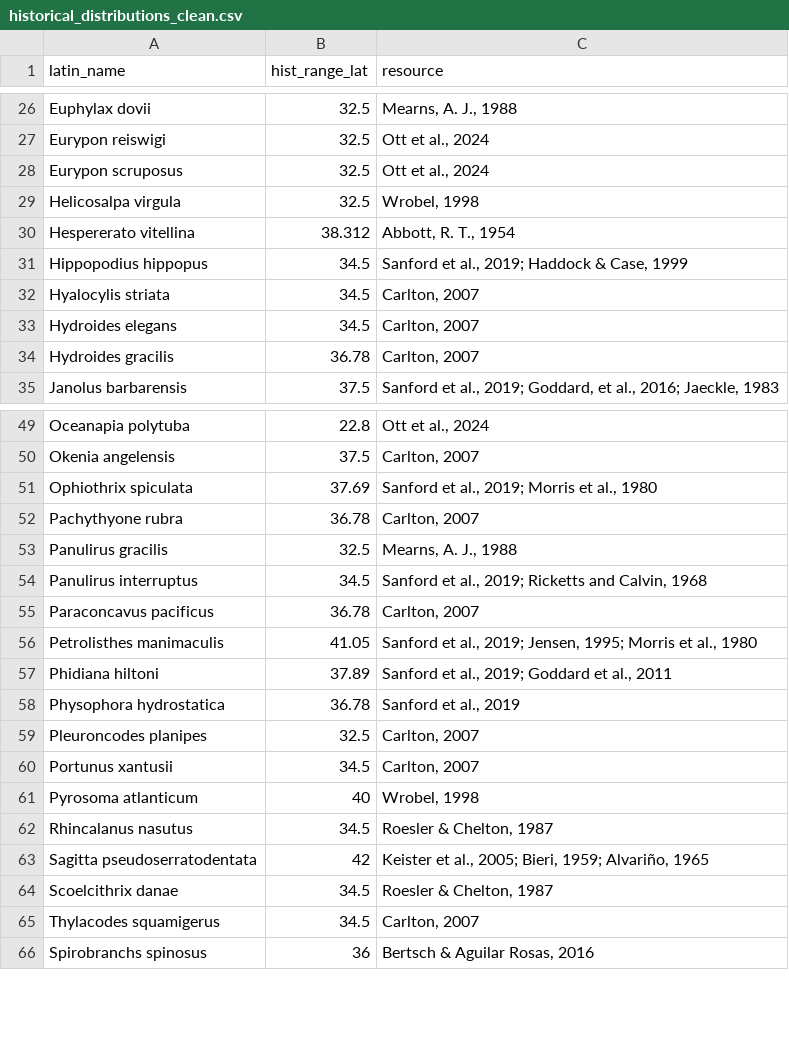
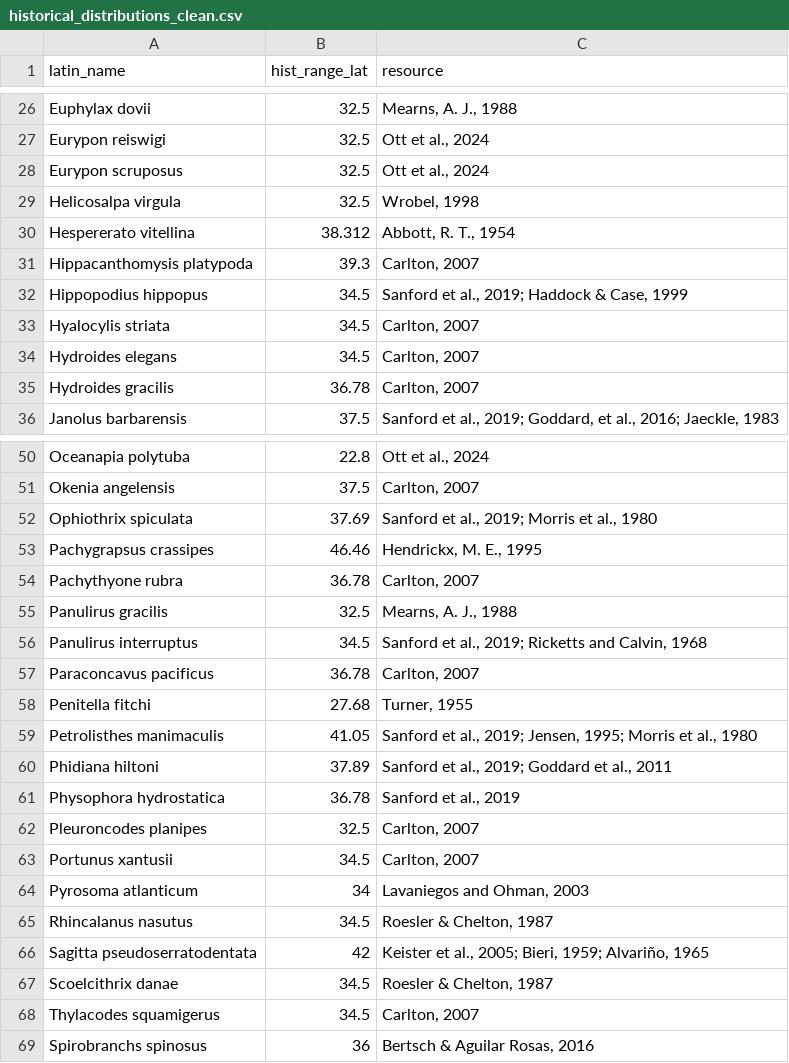
Before and after one commit to jordanasevigny/ca-invert-shifts, a CSV file: processed_data/historical_distributions_clean.csv, drawn as a sheet; only a part is shown, gaps mark what is left out.

```diff
--- a/processed_data/historical_distributions_clean.csv
+++ b/processed_data/historical_distributions_clean.csv
@@ -30,2 +30,3 @@
 "Hespererato vitellina",38.312,"Abbott, R. T., 1954"
+"Hippacanthomysis platypoda",39.3,"Carlton, 2007"
 "Hippopodius hippopus",34.5,"Sanford et al., 2019; Haddock & Case, 1999"
@@ -51,2 +52,3 @@
 "Ophiothrix spiculata",37.69,"Sanford et al., 2019; Morris et al., 1980"
+"Pachygrapsus crassipes",46.46,"Hendrickx, M. E., 1995"
 "Pachythyone rubra",36.78,"Carlton, 2007"
@@ -55,2 +57,3 @@
 "Paraconcavus pacificus",36.78,"Carlton, 2007"
+"Penitella fitchi",27.68,"Turner, 1955"
 "Petrolisthes manimaculis",41.05,"Sanford et al., 2019; Jensen, 1995; Morris et al., 1980"
@@ -60,3 +63,3 @@
 "Portunus xantusii",34.5,"Carlton, 2007"
-"Pyrosoma atlanticum",40,"Wrobel, 1998"
+"Pyrosoma atlanticum",34,"Lavaniegos and Ohman, 2003"
 "Rhincalanus nasutus",34.5,"Roesler & Chelton, 1987"
```
Also changed, not shown: processed_data/calcofi_review_data_clean.csv, processed_data/merged_calcofi_lab_review.csv, 15 other files.
